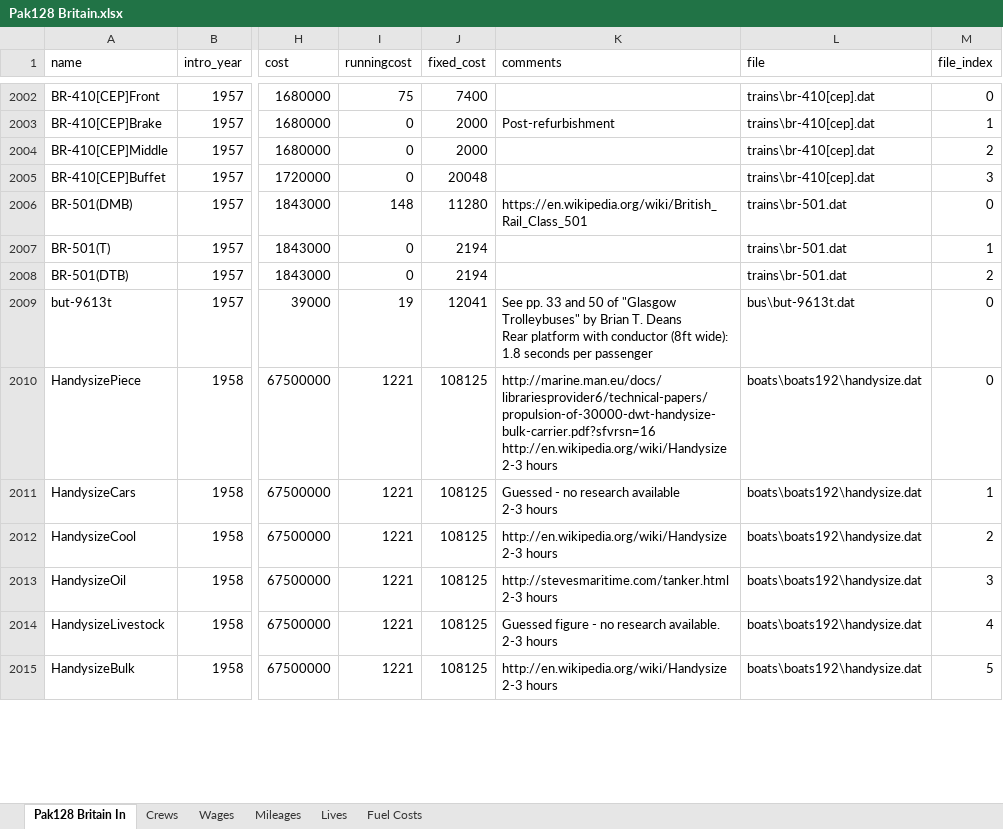
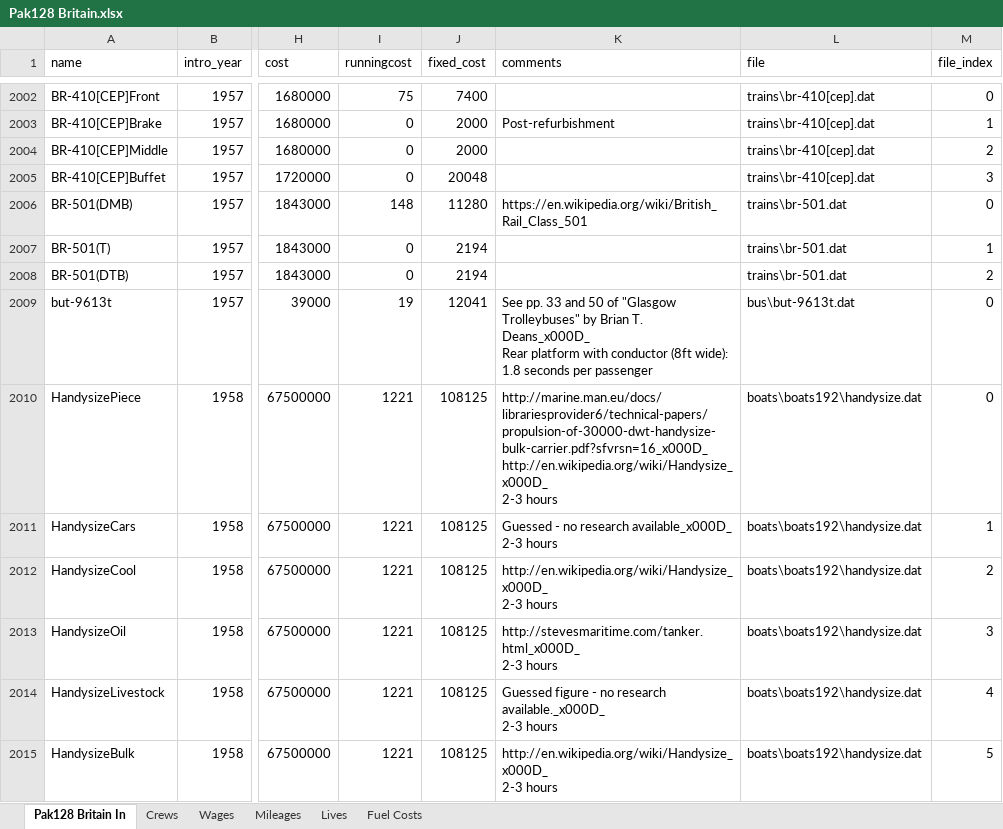
Before and after one commit to MatthewForrester/simutrans-pak128.britain, an Excel workbook: Pak128 Britain.xlsx, sheet Pak128 Britain In, drawn as a sheet; only a part is shown, gaps mark what is left out; values as stored, in another font and other column widths than the file's, no borders; table styles not drawn; ↵ is a line break in a cell; the diff covers the shown part only; the diff names each change by its address in the sheet, - before the commit and + after, or states it on an @@ line.

```diff
--- a/Pak128 Britain.xlsx (sheet Pak128 Britain In)
+++ b/Pak128 Britain.xlsx (sheet Pak128 Britain In)
-K2009 (comments): …Brian T. Deans ↵ Rear platform…
+K2009 (comments): …Brian T. Deans_x000D_ ↵ Rear platform…
-K2010 (comments): http://marine.man.eu/docs/librariesprovider6/technical-papers/propulsion-of-30000-dwt-handysize-bulk-carrier.pdf?sfvrsn=16 ↵ http://en.wikipedia.org/wiki/Handysize ↵ 2-3 hours
+K2010 (comments): http://marine.man.eu/docs/librariesprovider6/technical-papers/propulsion-of-30000-dwt-handysize-bulk-carrier.pdf?sfvrsn=16_x000D_ ↵ http://en.wikipedia.org/wiki/Handysize_x000D_ ↵ 2-3 hours
-K2011 (comments): Guessed - no research available ↵ 2-3 hours
+K2011 (comments): Guessed - no research available_x000D_ ↵ 2-3 hours
-K2012 (comments): http://en.wikipedia.org/wiki/Handysize ↵ 2-3 hours
+K2012 (comments): http://en.wikipedia.org/wiki/Handysize_x000D_ ↵ 2-3 hours
-K2013 (comments): http://stevesmaritime.com/tanker.html ↵ 2-3 hours
+K2013 (comments): http://stevesmaritime.com/tanker.html_x000D_ ↵ 2-3 hours
-K2014 (comments): …no research available. ↵ 2-3 hours
+K2014 (comments): …no research available._x000D_ ↵ 2-3 hours
-K2015 (comments): http://en.wikipedia.org/wiki/Handysize ↵ 2-3 hours
+K2015 (comments): http://en.wikipedia.org/wiki/Handysize_x000D_ ↵ 2-3 hours
```
Also changed, not shown: 1213 edited cells elsewhere in this sheet, formulas that keep their value, 1 other file.
